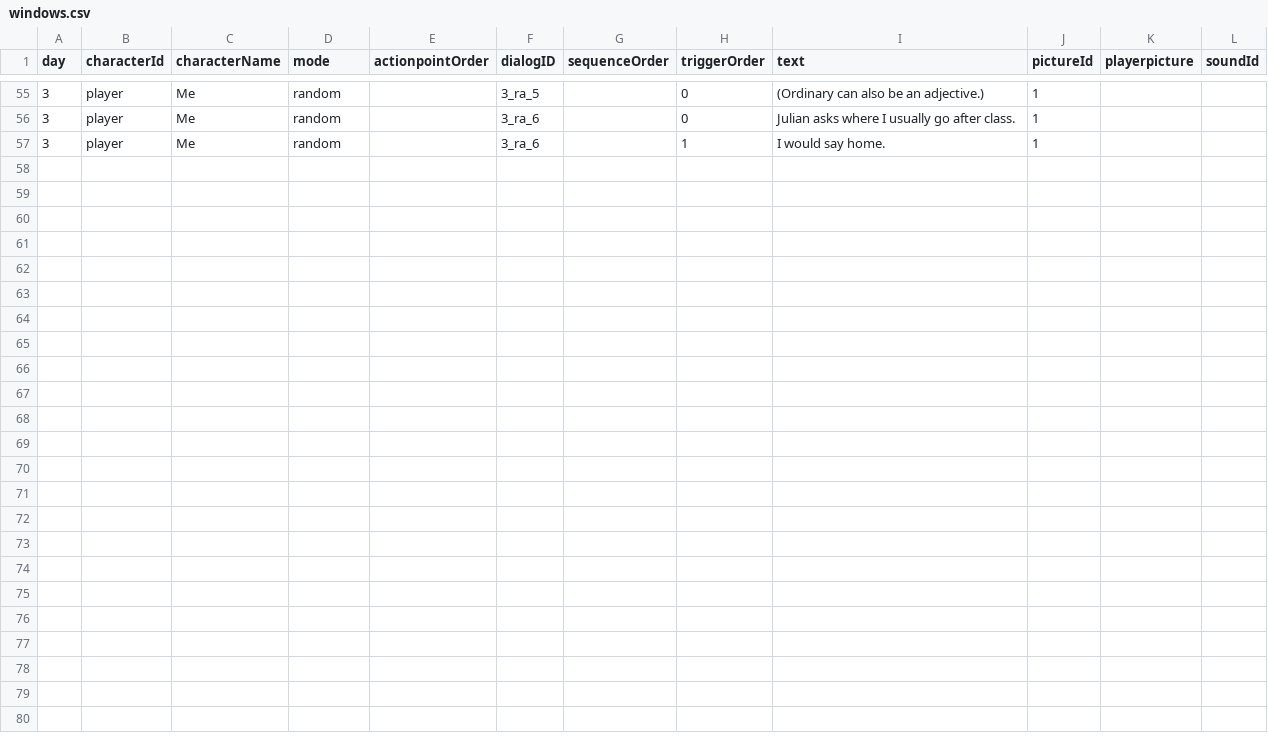
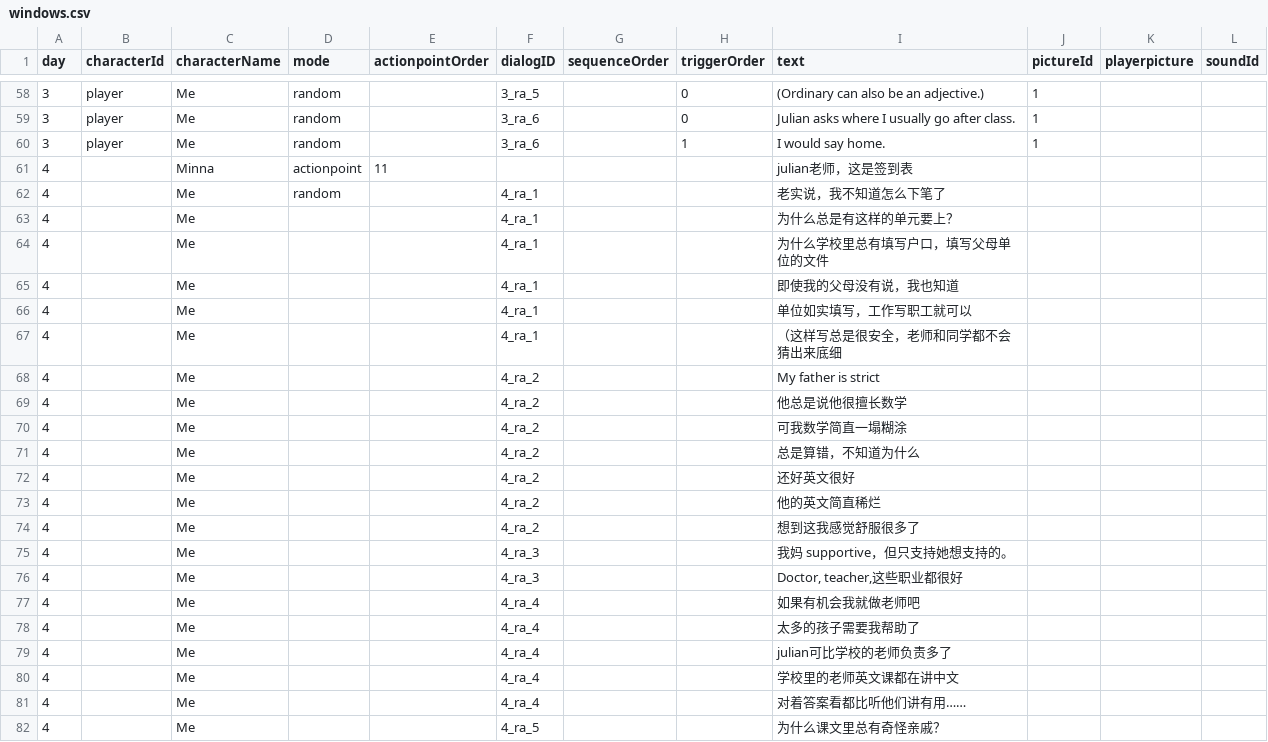
Before and after one commit to Shannju/WhiteNight, a CSV file: Assets/c#/Dialog/csv/windows.csv, drawn as a sheet; only a part is shown, gaps mark what is left out; the diff covers the shown part only; the diff names each change by its address in the sheet, - before the commit and + after, or states it on an @@ line.

```diff
--- a/Assets/c#/Dialog/csv/windows.csv
+++ b/Assets/c#/Dialog/csv/windows.csv
+row 61: 4 |  | Minna | actionpoint | 11 |  |  |  | julian老师，这是签到表
+row 62: 4 |  | Me | random |  | 4_ra_1 |  |  | 老实说，我不知道怎么下笔了
+row 63: 4 |  | Me |  |  | 4_ra_1 |  |  | 为什么总是有这样的单元要上？
+row 64: 4 |  | Me |  |  | 4_ra_1 |  |  | 为什么学校里总有填写户口，填写父母单位的文件
+row 65: 4 |  | Me |  |  | 4_ra_1 |  |  | 即使我的父母没有说，我也知道
+row 66: 4 |  | Me |  |  | 4_ra_1 |  |  | 单位如实填写，工作写职工就可以
+row 67: 4 |  | Me |  |  | 4_ra_1 |  |  | （这样写总是很安全，老师和同学都不会猜出来底细
+row 68: 4 |  | Me |  |  | 4_ra_2 |  |  | My father is strict
+row 69: 4 |  | Me |  |  | 4_ra_2 |  |  | 他总是说他很擅长数学
+row 70: 4 |  | Me |  |  | 4_ra_2 |  |  | 可我数学简直一塌糊涂
+row 71: 4 |  | Me |  |  | 4_ra_2 |  |  | 总是算错，不知道为什么
+row 72: 4 |  | Me |  |  | 4_ra_2 |  |  | 还好英文很好
+row 73: 4 |  | Me |  |  | 4_ra_2 |  |  | 他的英文简直稀烂
+row 74: 4 |  | Me |  |  | 4_ra_2 |  |  | 想到这我感觉舒服很多了
+row 75: 4 |  | Me |  |  | 4_ra_3 |  |  | 我妈 supportive，但只支持她想支持的。
+row 76: 4 |  | Me |  |  | 4_ra_3 |  |  | Doctor, teacher,这些职业都很好
+row 77: 4 |  | Me |  |  | 4_ra_4 |  |  | 如果有机会我就做老师吧
+row 78: 4 |  | Me |  |  | 4_ra_4 |  |  | 太多的孩子需要我帮助了
+row 79: 4 |  | Me |  |  | 4_ra_4 |  |  | julian可比学校的老师负责多了
+row 80: 4 |  | Me |  |  | 4_ra_4 |  |  | 学校里的老师英文课都在讲中文
+row 81: 4 |  | Me |  |  | 4_ra_4 |  |  | 对着答案看都比听他们讲有用……
+row 82: 4 |  | Me |  |  | 4_ra_5 |  |  | 为什么课文里总有奇怪亲戚？
```
Also changed, not shown: 3 added rows elsewhere in this file, Assets/c#/Dialog/csv/mate.csv, Assets/c#/Dialog/csv/teacher.csv, 13 other files.
